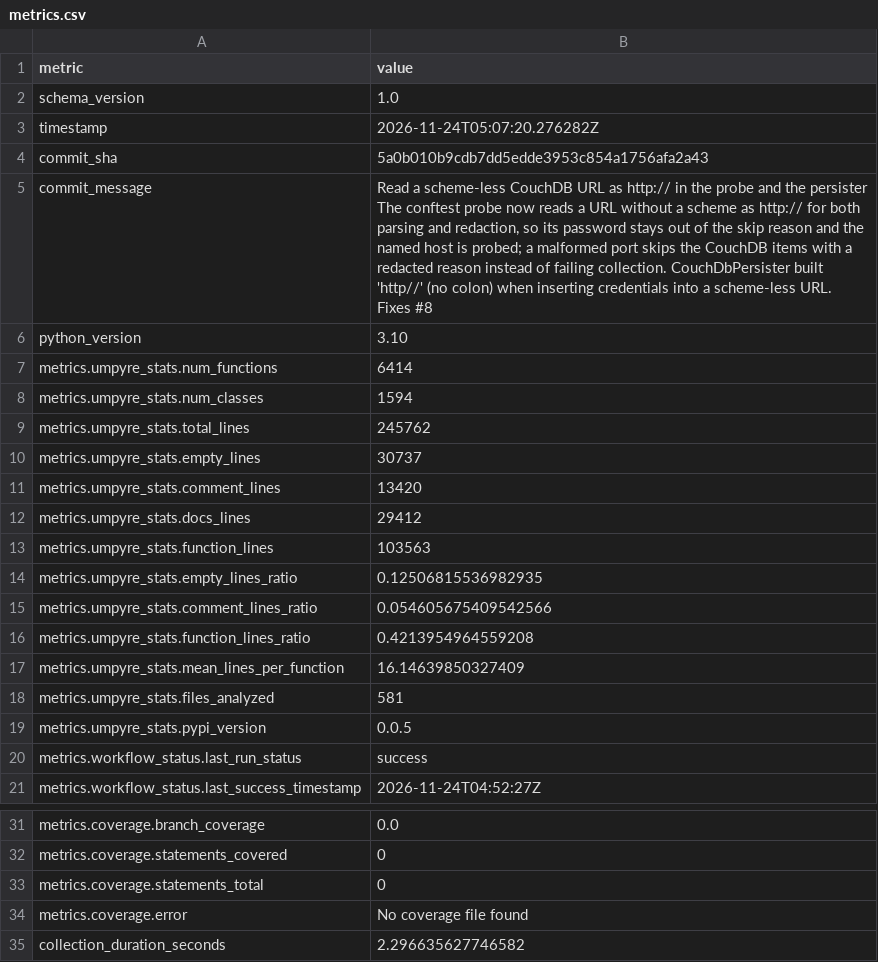
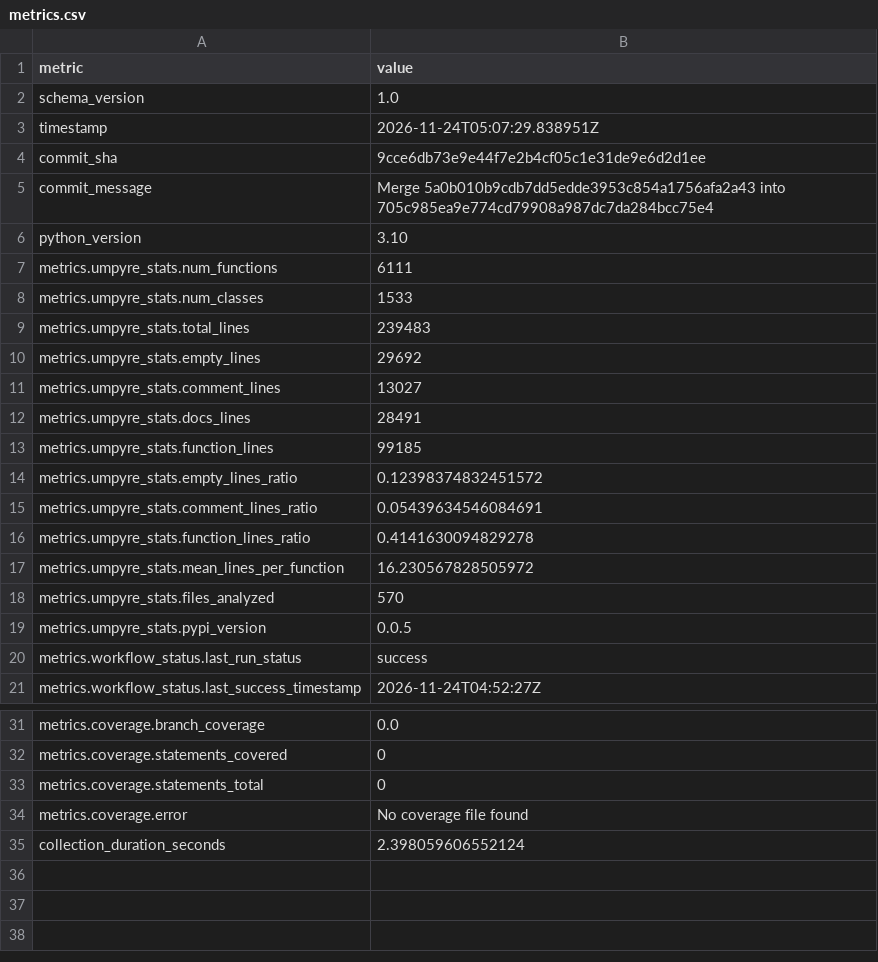
Before and after one commit to i2mint/couchdol, a CSV file: metrics.csv, drawn as a sheet; only a part is shown, gaps mark what is left out.

Commit message:
Update metrics for 9cce6db

```diff
--- a/metrics.csv
+++ b/metrics.csv
@@ -2,26 +2,18 @@ metric,value
 schema_version,1.0
-timestamp,2026-11-24T05:07:20.276282Z
-commit_sha,5a0b010b9cdb7dd5edde3953c854a1756afa2a43
-commit_message,"Read a scheme-less CouchDB URL as http:// in the probe and the persister
-
-The conftest probe now reads a URL without a scheme as http:// for both
-parsing and redaction, so its password stays out of the skip reason and the
-named host is probed; a malformed port skips the CouchDB items with a
-redacted reason instead of failing collection. CouchDbPersister built
-'http//' (no colon) when inserting credentials into a scheme-less URL.
-
-Fixes #8"
+timestamp,2026-11-24T05:07:29.838951Z
+commit_sha,9cce6db73e9e44f7e2b4cf05c1e31de9e6d2d1ee
+commit_message,Merge 5a0b010b9cdb7dd5edde3953c854a1756afa2a43 into 705c985ea9e774cd79908a987dc7da284bcc75e4
 python_version,3.10
-metrics.umpyre_stats.num_functions,6414
-metrics.umpyre_stats.num_classes,1594
-metrics.umpyre_stats.total_lines,245762
-metrics.umpyre_stats.empty_lines,30737
-metrics.umpyre_stats.comment_lines,13420
-metrics.umpyre_stats.docs_lines,29412
-metrics.umpyre_stats.function_lines,103563
-metrics.umpyre_stats.empty_lines_ratio,0.12506815536982935
-metrics.umpyre_stats.comment_lines_ratio,0.054605675409542566
-metrics.umpyre_stats.function_lines_ratio,0.4213954964559208
-metrics.umpyre_stats.mean_lines_per_function,16.14639850327409
-metrics.umpyre_stats.files_analyzed,581
+metrics.umpyre_stats.num_functions,6111
+metrics.umpyre_stats.num_classes,1533
+metrics.umpyre_stats.total_lines,239483
+metrics.umpyre_stats.empty_lines,29692
+metrics.umpyre_stats.comment_lines,13027
+metrics.umpyre_stats.docs_lines,28491
+metrics.umpyre_stats.function_lines,99185
+metrics.umpyre_stats.empty_lines_ratio,0.12398374832451572
+metrics.umpyre_stats.comment_lines_ratio,0.05439634546084691
+metrics.umpyre_stats.function_lines_ratio,0.4141630094829278
+metrics.umpyre_stats.mean_lines_per_function,16.230567828505972
+metrics.umpyre_stats.files_analyzed,570
 metrics.umpyre_stats.pypi_version,0.0.5
@@ -46,2 +38,2 @@ metrics.coverage.statements_total,0
 metrics.coverage.error,No coverage file found
-collection_duration_seconds,2.296635627746582
+collection_duration_seconds,2.398059606552124
```
Also changed, not shown: 2 other files.
